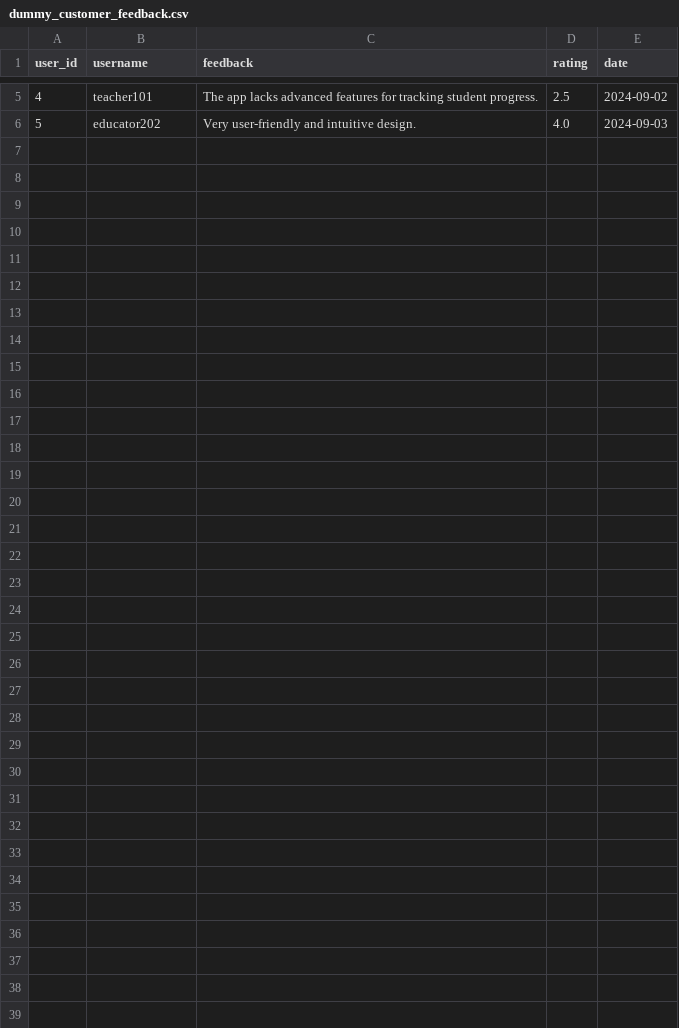
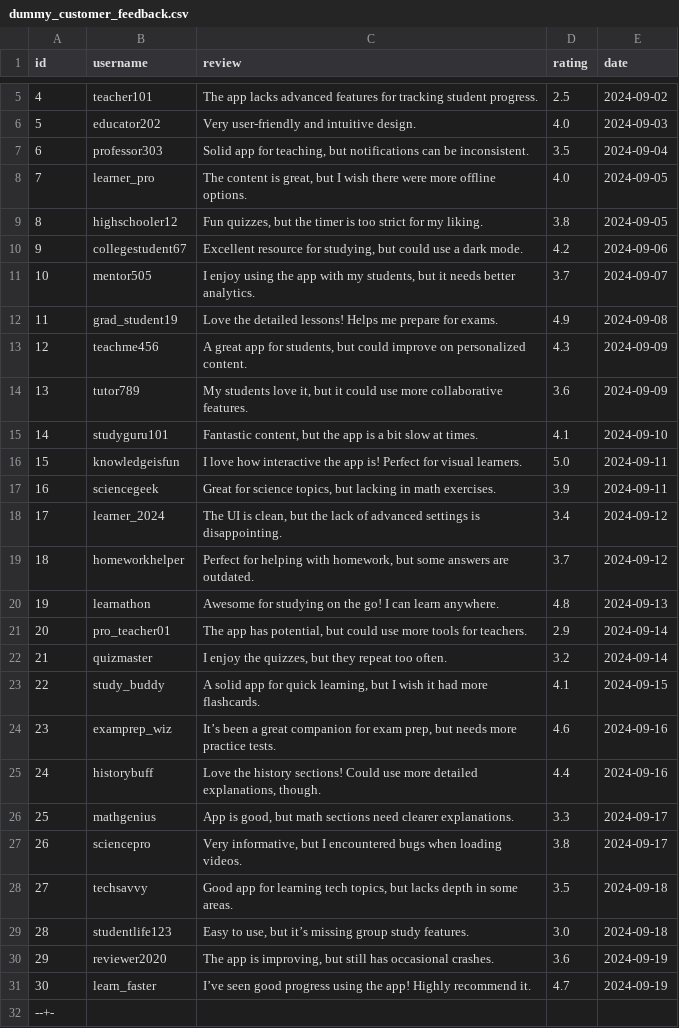
Before and after one commit to uchiha-vivek/Composio-Multi-Agent-Repository, a CSV file: dummy_customer_feedback.csv, drawn as a sheet; only a part is shown, gaps mark what is left out; the diff names each change by its address in the sheet, - before the commit and + after, or states it on an @@ line.

Commit message:
finalized

```diff
--- a/dummy_customer_feedback.csv
+++ b/dummy_customer_feedback.csv
@@ column A (id) renumbered in row 1 @@
-C1: feedback
+C1: review
+row 7: 6 | professor303 | Solid app for teaching, but notifications can be inconsistent. | 3.5 | 2024-09-04
+row 8: 7 | learner_pro | The content is great, but I wish there were more offline options. | 4.0 | 2024-09-05
+row 9: 8 | highschooler12 | Fun quizzes, but the timer is too strict for my liking. | 3.8 | 2024-09-05
+row 10: 9 | collegestudent67 | Excellent resource for studying, but could use a dark mode. | 4.2 | 2024-09-06
+row 11: 10 | mentor505 | I enjoy using the app with my students, but it needs better analytics. | 3.7 | 2024-09-07
+row 12: 11 | grad_student19 | Love the detailed lessons! Helps me prepare for exams. | 4.9 | 2024-09-08
+row 13: 12 | teachme456 | A great app for students, but could improve on personalized content. | 4.3 | 2024-09-09
+row 14: 13 | tutor789 | My students love it, but it could use more collaborative features. | 3.6 | 2024-09-09
+row 15: 14 | studyguru101 | Fantastic content, but the app is a bit slow at times. | 4.1 | 2024-09-10
+row 16: 15 | knowledgeisfun | I love how interactive the app is! Perfect for visual learners. | 5.0 | 2024-09-11
+row 17: 16 | sciencegeek | Great for science topics, but lacking in math exercises. | 3.9 | 2024-09-11
+row 18: 17 | learner_2024 | The UI is clean, but the lack of advanced settings is disappointing. | 3.4 | 2024-09-12
+row 19: 18 | homeworkhelper | Perfect for helping with homework, but some answers are outdated. | 3.7 | 2024-09-12
+row 20: 19 | learnathon | Awesome for studying on the go! I can learn anywhere. | 4.8 | 2024-09-13
+row 21: 20 | pro_teacher01 | The app has potential, but could use more tools for teachers. | 2.9 | 2024-09-14
+row 22: 21 | quizmaster | I enjoy the quizzes, but they repeat too often. | 3.2 | 2024-09-14
+row 23: 22 | study_buddy | A solid app for quick learning, but I wish it had more flashcards. | 4.1 | 2024-09-15
+row 24: 23 | examprep_wiz | It’s been a great companion for exam prep, but needs more practice tests. | 4.6 | 2024-09-16
+row 25: 24 | historybuff | Love the history sections! Could use more detailed explanations, though. | 4.4 | 2024-09-16
+row 26: 25 | mathgenius | App is good, but math sections need clearer explanations. | 3.3 | 2024-09-17
+row 27: 26 | sciencepro | Very informative, but I encountered bugs when loading videos. | 3.8 | 2024-09-17
+row 28: 27 | techsavvy | Good app for learning tech topics, but lacks depth in some areas. | 3.5 | 2024-09-18
+row 29: 28 | studentlife123 | Easy to use, but it’s missing group study features. | 3.0 | 2024-09-18
+row 30: 29 | reviewer2020 | The app is improving, but still has occasional crashes. | 3.6 | 2024-09-19
+row 31: 30 | learn_faster | I’ve seen good progress using the app! Highly recommend it. | 4.7 | 2024-09-19
+row 32: --+-
```
